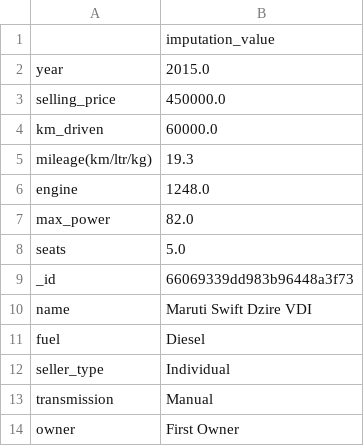
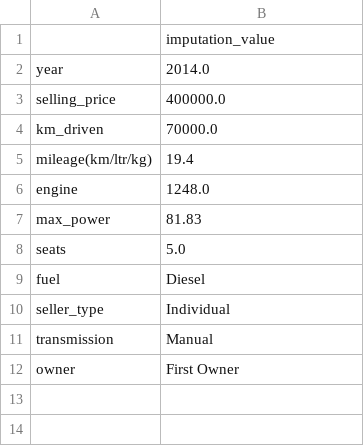
Before and after one commit to amogh9792/car_price_prediction, a CSV file: source/ml/imputation_values.csv, drawn as a sheet.

Commit message:
data validation complete... data transformation started..

```diff
--- a/source/ml/imputation_values.csv
+++ b/source/ml/imputation_values.csv
@@ -1,11 +1,9 @@
 ,imputation_value
-year,2015.0
-selling_price,450000.0
-km_driven,60000.0
-mileage(km/ltr/kg),19.3
+year,2014.0
+selling_price,400000.0
+km_driven,70000.0
+mileage(km/ltr/kg),19.4
 engine,1248.0
-max_power,82.0
+max_power,81.83
 seats,5.0
-_id,66069339dd983b96448a3f73
-name,Maruti Swift Dzire VDI
 fuel,Diesel
```
Also changed, not shown: 8 other files.
